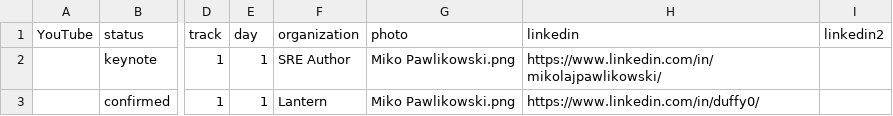
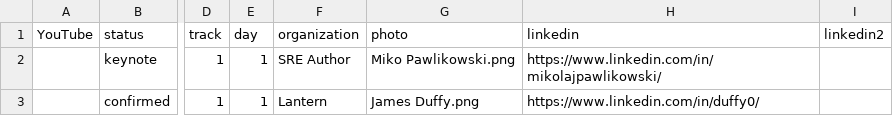
Before and after one commit to sreday/llmday, a CSV file: 2026-san-francisco-q2/_db/talks.csv, drawn as a sheet; only a part is shown, gaps mark what is left out; the diff names each change by its address in the sheet, - before the commit and + after, or states it on an @@ line.

Commit message:
Add files via upload

```diff
--- a/2026-san-francisco-q2/_db/talks.csv
+++ b/2026-san-francisco-q2/_db/talks.csv
-G3 (photo): Miko Pawlikowski.png
+G3 (photo): James Duffy.png
```
